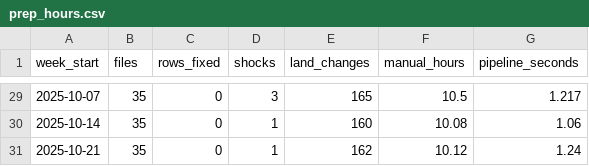
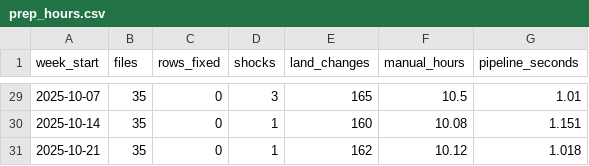
Before and after one commit to Deshraj-Jogiya/Multi-State-Land-Use-Emissions-Analysis, a CSV file: exports/prep_hours.csv, drawn as a sheet; only a part is shown, gaps mark what is left out; the diff covers the shown part only.

```diff
--- a/exports/prep_hours.csv
+++ b/exports/prep_hours.csv
@@ -29,3 +29,3 @@ week_start,files,rows_fixed,shocks,land_changes,manual_hours,pipeline_seconds
-2025-10-07,35,0,3,165,10.5,1.217
-2025-10-14,35,0,1,160,10.08,1.06
-2025-10-21,35,0,1,162,10.12,1.24
+2025-10-07,35,0,3,165,10.5,1.01
+2025-10-14,35,0,1,160,10.08,1.151
+2025-10-21,35,0,1,162,10.12,1.018
```
Also changed, not shown: 26 edited cells elsewhere in this file, 17 other files.
